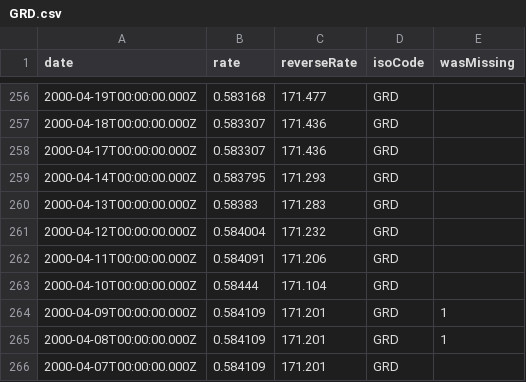
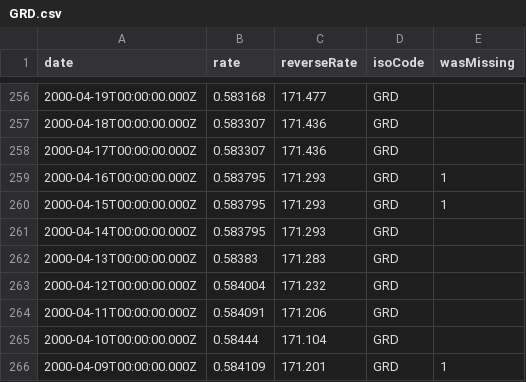
Before and after one commit to LubomirGeorgiev/bnb-currency-exchange-rates, a CSV file: data/GRD.csv, drawn as a sheet; only a part is shown, gaps mark what is left out; the shorter side is filled out with more unchanged rows; the diff names each change by its address in the sheet, - before the commit and + after, or states it on an @@ line.

Commit message:
Update exchange rates

```diff
--- a/data/GRD.csv
+++ b/data/GRD.csv
+row 259: 2000-04-16T00:00:00.000Z | 0.583795 | 171.293 | GRD | 1
+row 260: 2000-04-15T00:00:00.000Z | 0.583795 | 171.293 | GRD | 1
```
Also changed, not shown: data/LVL.csv, data/MTL.csv, 40 other files.
